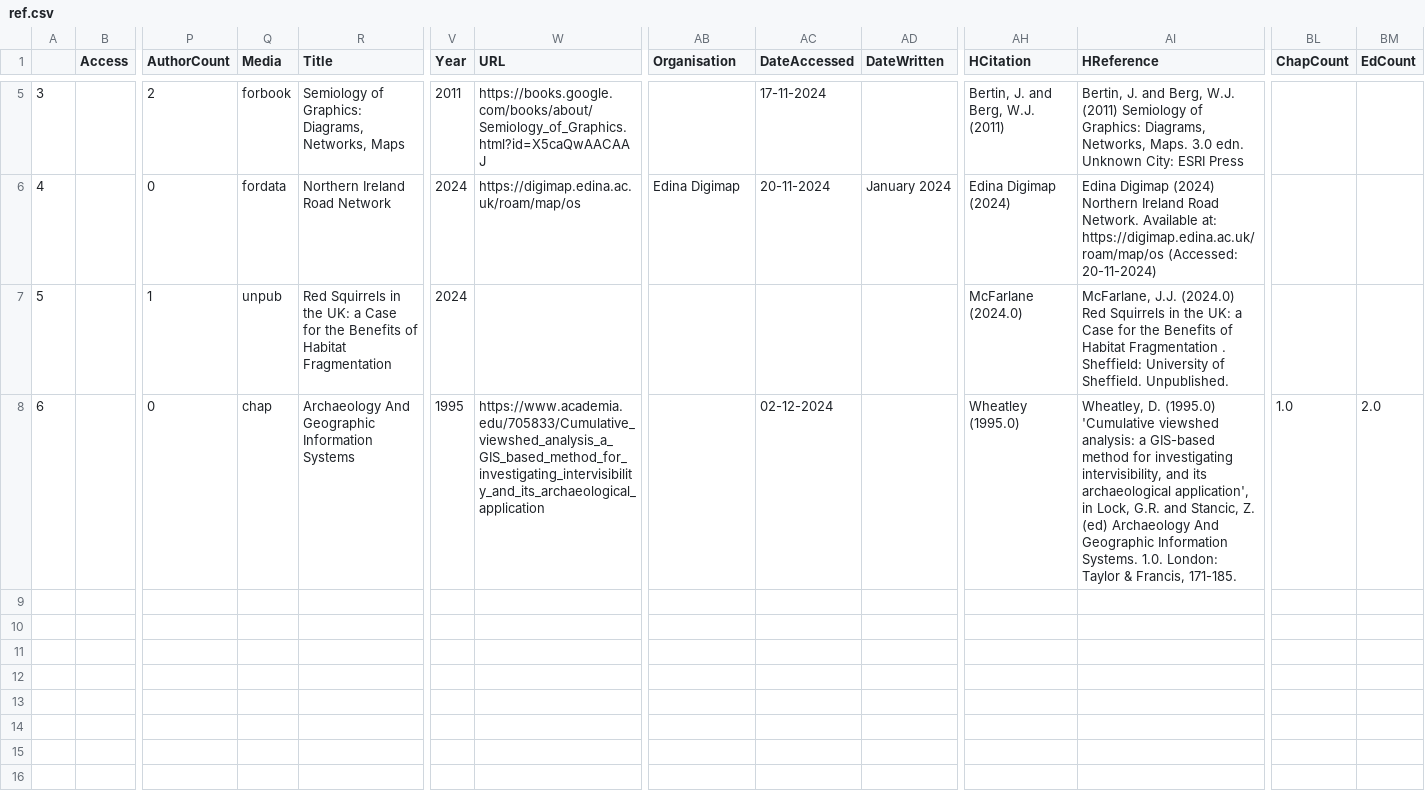
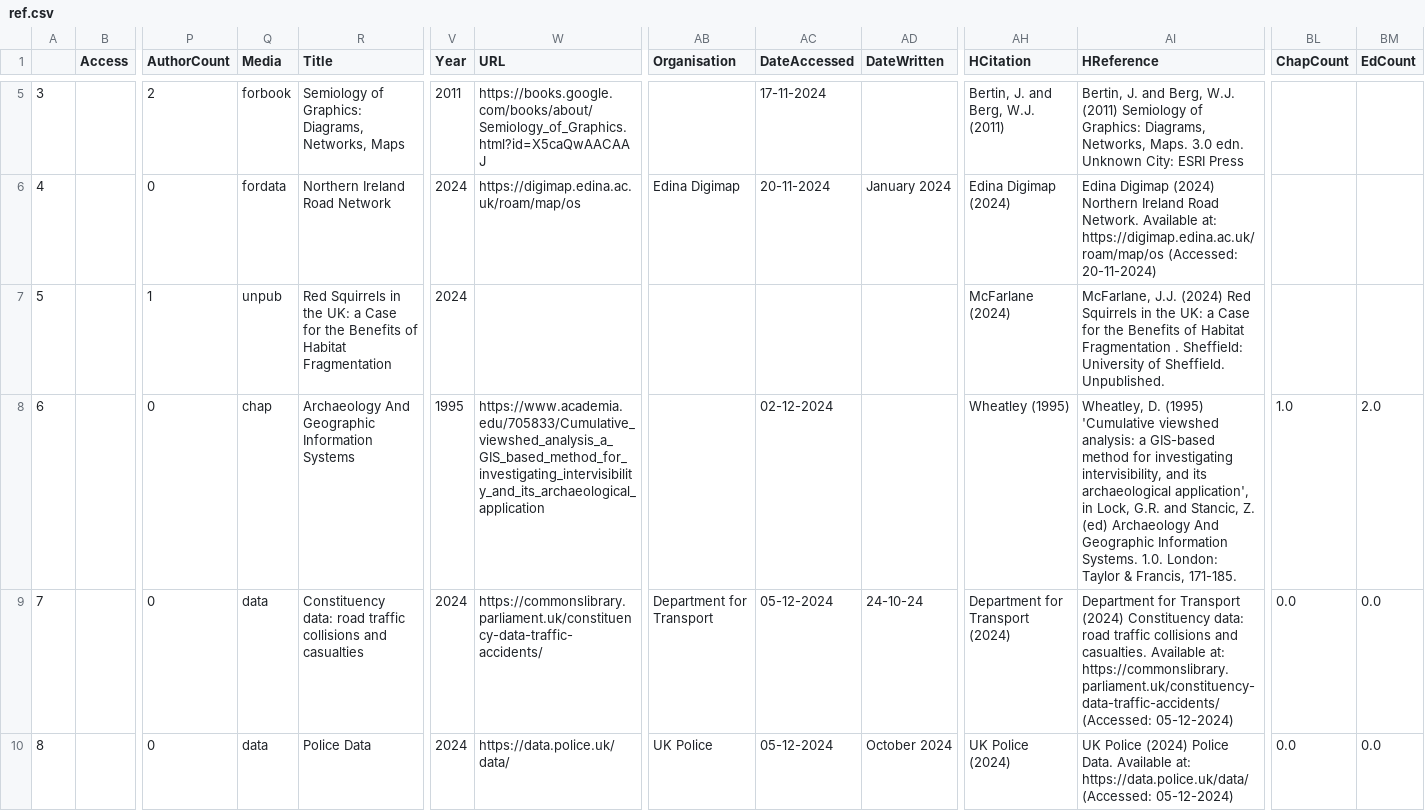
Before and after one commit to NathanojM/Ref-Buddy, a CSV file: ref.csv, drawn as a sheet; only a part is shown, gaps mark what is left out; rows hold the shown columns only; the diff covers the shown part only; the diff names each change by its address in the sheet, - before the commit and + after, or states it on an @@ line.

```diff
--- a/ref.csv
+++ b/ref.csv
-AH7 (HCitation): McFarlane (2024.0)
+AH7 (HCitation): McFarlane (2024)
-AI7 (HReference): McFarlane, J.J. (2024.0) Red Squirrels…
+AI7 (HReference): McFarlane, J.J. (2024) Red Squirrels…
-AH8 (HCitation): Wheatley (1995.0)
+AH8 (HCitation): Wheatley (1995)
-AI8 (HReference): Wheatley, D. (1995.0) 'Cumulative viewshed…
+AI8 (HReference): Wheatley, D. (1995) 'Cumulative viewshed…
+row 9: 7 |  | 0 | data | Constituency data: road traffic collisions and casualties | 2024 | https://commonslibrary.parliament.uk/constituency-data-traffic-accidents/ | Department for Transport | 05-12-2024 | 24-10-24 | Department for Transport (2024) | Department for Transport (2024) Constituency data: road traffic collisions and casualties. Available at: https://commonslibrary.parliament.uk/constituency-data-traffic-accidents/ (Accessed: 05-12-2024) | 0.0 | 0.0
+row 10: 8 |  | 0 | data | Police Data | 2024 | https://data.police.uk/data/ | UK Police | 05-12-2024 | October 2024 | UK Police (2024) | UK Police (2024) Police Data. Available at: https://data.police.uk/data/ (Accessed: 05-12-2024) | 0.0 | 0.0
```
Also changed, not shown: 3 added rows elsewhere in this file, files.csv, 6 other files.
